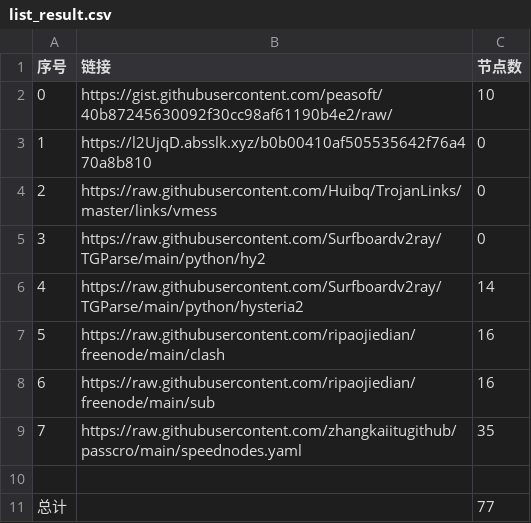
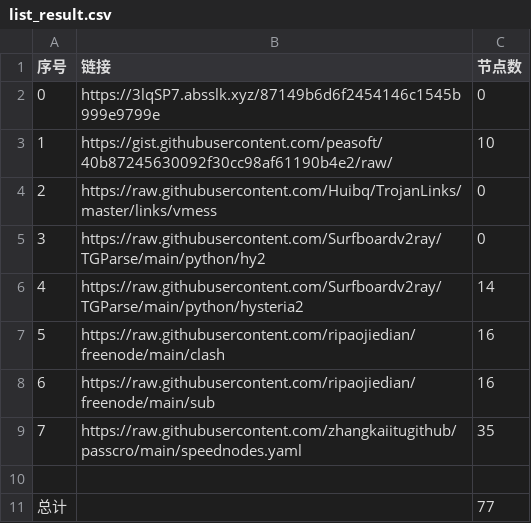
Before and after one commit to sangosbanikz/NoMoreWalls, a CSV file: list_result.csv, drawn as a sheet.

```diff
--- a/list_result.csv
+++ b/list_result.csv
@@ -1,4 +1,4 @@
 序号,链接,节点数
-0,https://gist.githubusercontent.com/peasoft/40b87245630092f30cc98af61190b4e2/raw/,10
-1,https://l2UjqD.absslk.xyz/b0b00410af505535642f76a470a8b810,0
+0,https://3lqSP7.absslk.xyz/87149b6d6f2454146c1545b999e9799e,0
+1,https://gist.githubusercontent.com/peasoft/40b87245630092f30cc98af61190b4e2/raw/,10
 2,https://raw.githubusercontent.com/Huibq/TrojanLinks/master/links/vmess,0
```
Also changed, not shown: 4 other files.
